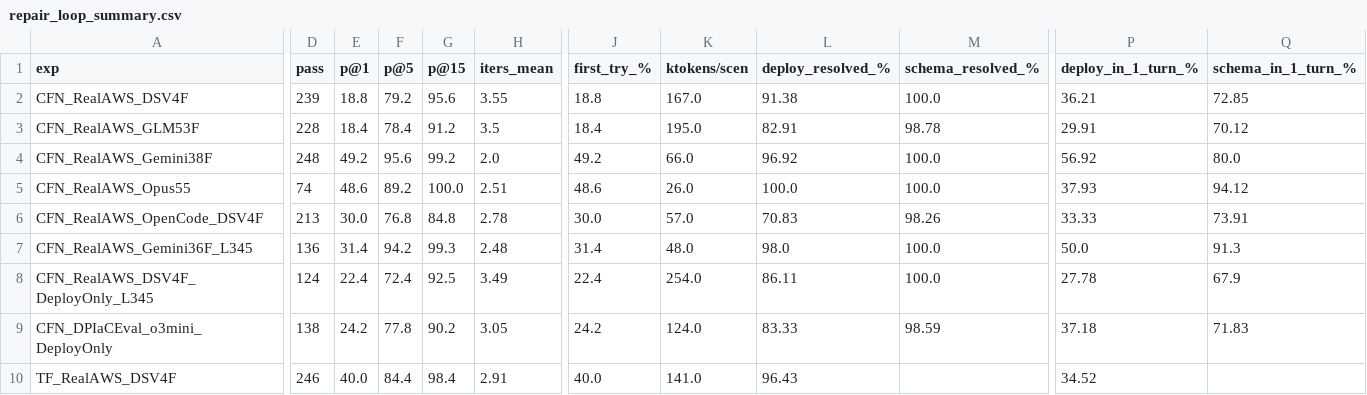
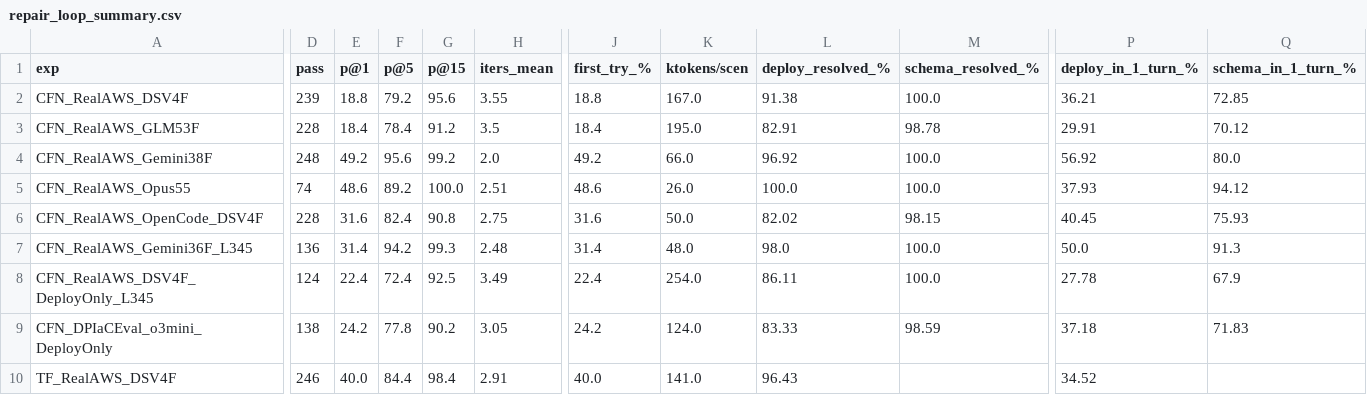
Before and after one commit to iksena/iac-god, a CSV file: final_results/repair_loop_summary.csv, drawn as a sheet; only a part is shown, gaps mark what is left out; the diff covers the shown part only; the diff names each change by its address in the sheet, - before the commit and + after, or states it on an @@ line.

```diff
--- a/final_results/repair_loop_summary.csv
+++ b/final_results/repair_loop_summary.csv
-D6 (pass): 213
+D6 (pass): 228
-E6 (p@1): 30.0
+E6 (p@1): 31.6
-F6 (p@5): 76.8
+F6 (p@5): 82.4
-G6 (p@15): 84.8
+G6 (p@15): 90.8
-H6 (iters_mean): 2.78
+H6 (iters_mean): 2.75
-J6 (first_try_%): 30.0
+J6 (first_try_%): 31.6
-K6 (ktokens/scen): 57.0
+K6 (ktokens/scen): 50.0
-L6 (deploy_resolved_%): 70.83
+L6 (deploy_resolved_%): 82.02
-M6 (schema_resolved_%): 98.26
+M6 (schema_resolved_%): 98.15
-P6 (deploy_in_1_turn_%): 33.33
+P6 (deploy_in_1_turn_%): 40.45
-Q6 (schema_in_1_turn_%): 73.91
+Q6 (schema_in_1_turn_%): 75.93
```
Also changed, not shown: 17 edited cells elsewhere in this file, final_results/CFN_RealAWS_OpenCode_DSV4F/attempts_all.csv, final_results/repair_loop_tables/B_resolve_by_class.csv, 49 other files.
